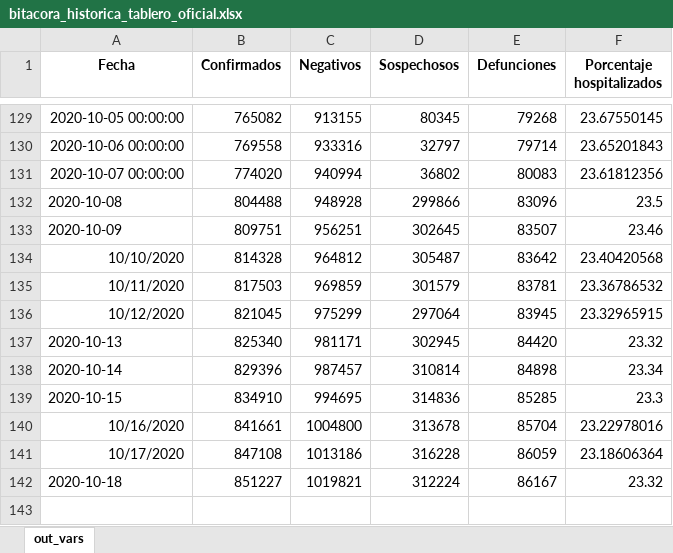
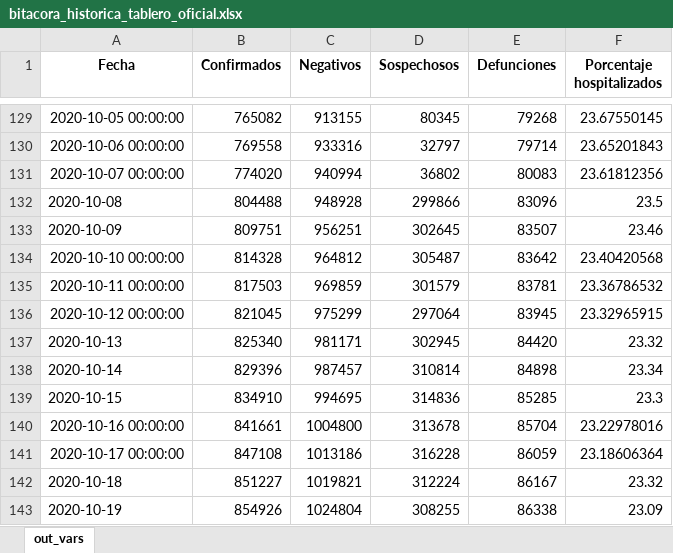
Before and after one commit to PADeCI/covid19-mx-data, an Excel workbook: data-validation/bitacora_historica_tablero_oficial.xlsx, sheet out_vars, drawn as a sheet; only a part is shown, gaps mark what is left out; values as stored, in another font and other column widths than the file's, no borders; the diff names each change by its address in the sheet, - before the commit and + after, or states it on an @@ line.

Commit message:
Raw and Clean Data from SSA for October 19

```diff
--- a/data-validation/bitacora_historica_tablero_oficial.xlsx (sheet out_vars)
+++ b/data-validation/bitacora_historica_tablero_oficial.xlsx (sheet out_vars)
-A134 (Fecha): 10/10/2020
+A134 (Fecha): 2020-10-10 00:00:00
-A135 (Fecha): 10/11/2020
+A135 (Fecha): 2020-10-11 00:00:00
-A136 (Fecha): 10/12/2020
+A136 (Fecha): 2020-10-12 00:00:00
-A140 (Fecha): 10/16/2020
+A140 (Fecha): 2020-10-16 00:00:00
-A141 (Fecha): 10/17/2020
+A141 (Fecha): 2020-10-17 00:00:00
+row 143: 2020-10-19 | 854926 | 1024804 | 308255 | 86338 | 23.09
```
Also changed, not shown: data-validation/bitacora_historica_datos_abiertos.xlsx, 4 other files.
